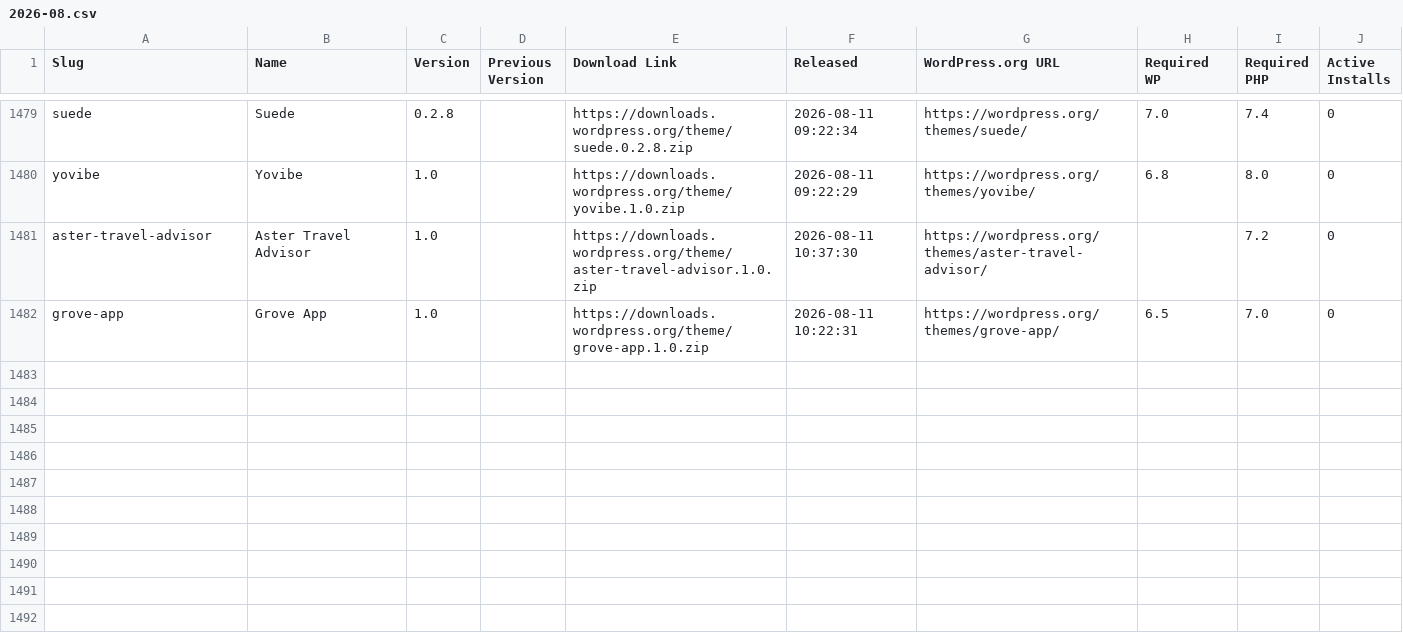
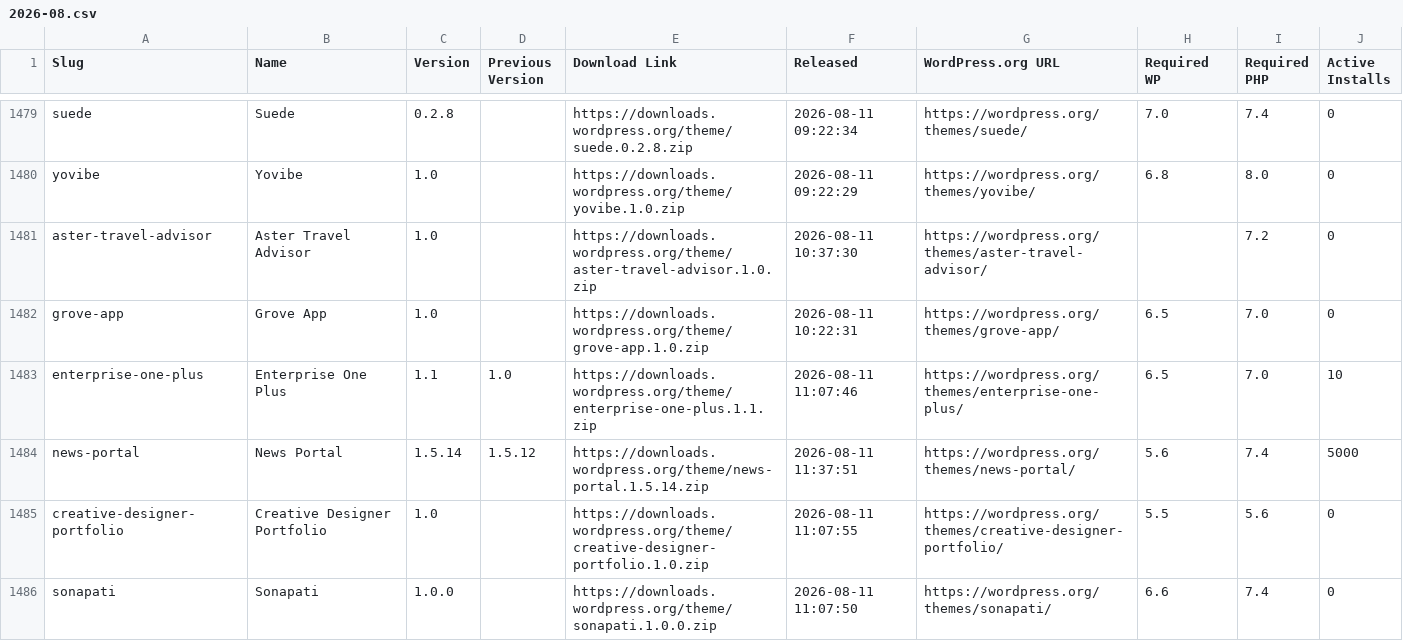
Before and after one commit to dd32/wp-public-data, a CSV file: releases/themes/2026-08.csv, drawn as a sheet; only a part is shown, gaps mark what is left out; the diff names each change by its address in the sheet, - before the commit and + after, or states it on an @@ line.

```diff
--- a/releases/themes/2026-08.csv
+++ b/releases/themes/2026-08.csv
+row 1483: enterprise-one-plus | Enterprise One Plus | 1.1 | 1.0 | https://downloads.wordpress.org/theme/enterprise-one-plus.1.1.zip | 2026-08-11 11:07:46 | https://wordpress.org/themes/enterprise-one-plus/ | 6.5 | 7.0 | 10
+row 1484: news-portal | News Portal | 1.5.14 | 1.5.12 | https://downloads.wordpress.org/theme/news-portal.1.5.14.zip | 2026-08-11 11:37:51 | https://wordpress.org/themes/news-portal/ | 5.6 | 7.4 | 5000
+row 1485: creative-designer-portfolio | Creative Designer Portfolio | 1.0 |  | https://downloads.wordpress.org/theme/creative-designer-portfolio.1.0.zip | 2026-08-11 11:07:55 | https://wordpress.org/themes/creative-designer-portfolio/ | 5.5 | 5.6 | 0
+row 1486: sonapati | Sonapati | 1.0.0 |  | https://downloads.wordpress.org/theme/sonapati.1.0.0.zip | 2026-08-11 11:07:50 | https://wordpress.org/themes/sonapati/ | 6.6 | 7.4 | 0
```
Also changed, not shown: 59 other files.
